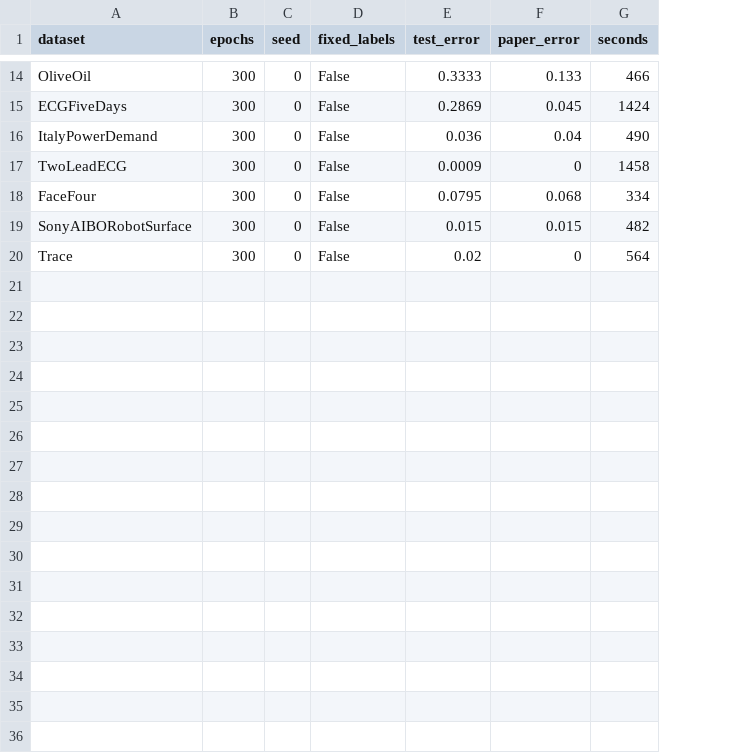
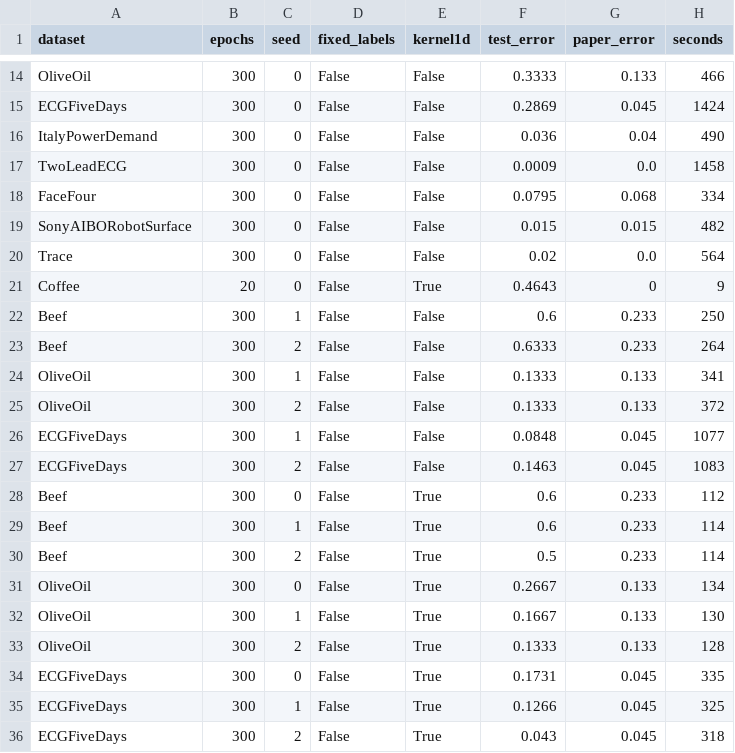
Before and after one commit to Atharva-More/Network, a CSV file: results/resnet_runs.csv, drawn as a sheet; only a part is shown, gaps mark what is left out; addresses are those after the commit; the diff covers the shown part only; the diff names each change by its address in the sheet, - before the commit and + after, or states it on an @@ line.

Commit message:
kernel1d experiments on Beef, OliveOil, ECGFiveDays

```diff
--- a/results/resnet_runs.csv
+++ b/results/resnet_runs.csv
+column E (kernel1d), rows 14-20: all False
-G17 (paper_error): 0
+G17 (paper_error): 0.0
-G20 (paper_error): 0
+G20 (paper_error): 0.0
+row 21: Coffee | 20 | 0 | False | True | 0.4643 | 0 | 9
+row 22: Beef | 300 | 1 | False | False | 0.6 | 0.233 | 250
+row 23: Beef | 300 | 2 | False | False | 0.6333 | 0.233 | 264
+row 24: OliveOil | 300 | 1 | False | False | 0.1333 | 0.133 | 341
+row 25: OliveOil | 300 | 2 | False | False | 0.1333 | 0.133 | 372
+row 26: ECGFiveDays | 300 | 1 | False | False | 0.0848 | 0.045 | 1077
+row 27: ECGFiveDays | 300 | 2 | False | False | 0.1463 | 0.045 | 1083
+row 28: Beef | 300 | 0 | False | True | 0.6 | 0.233 | 112
+row 29: Beef | 300 | 1 | False | True | 0.6 | 0.233 | 114
+row 30: Beef | 300 | 2 | False | True | 0.5 | 0.233 | 114
+row 31: OliveOil | 300 | 0 | False | True | 0.2667 | 0.133 | 134
+row 32: OliveOil | 300 | 1 | False | True | 0.1667 | 0.133 | 130
+row 33: OliveOil | 300 | 2 | False | True | 0.1333 | 0.133 | 128
+row 34: ECGFiveDays | 300 | 0 | False | True | 0.1731 | 0.045 | 335
+row 35: ECGFiveDays | 300 | 1 | False | True | 0.1266 | 0.045 | 325
+row 36: ECGFiveDays | 300 | 2 | False | True | 0.043 | 0.045 | 318
```
Also changed, not shown: 1 edited cell elsewhere in this file, results/resnet_summary.csv, 20 other files.
